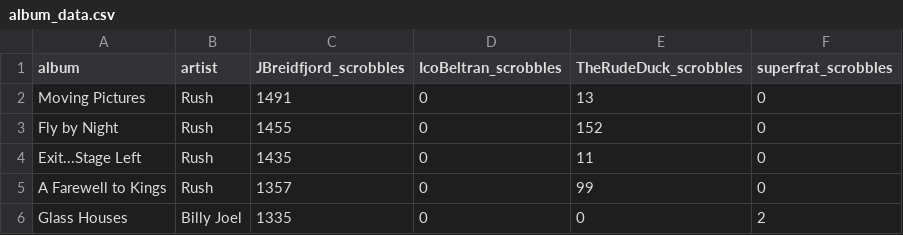
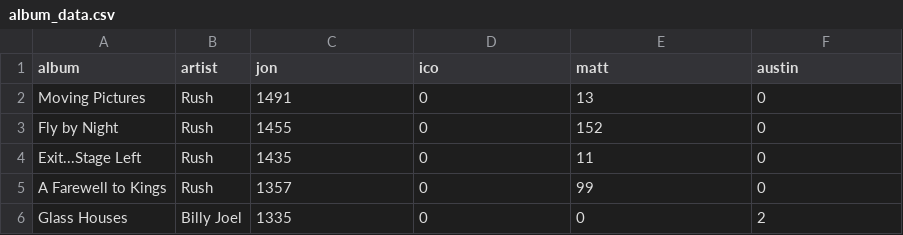
Before and after one commit to JBreidfjord/endg233-final-project, a CSV file: album_data.csv, drawn as a sheet; only a part is shown.

```diff
--- a/album_data.csv
+++ b/album_data.csv
@@ -1,2 +1,2 @@
-album,artist,JBreidfjord_scrobbles,IcoBeltran_scrobbles,TheRudeDuck_scrobbles,superfrat_scrobbles
+album,artist,jon,ico,matt,austin
 Moving Pictures,Rush,1491,0,13,0
```
Also changed, not shown: artist_data.csv, track_data.csv.
